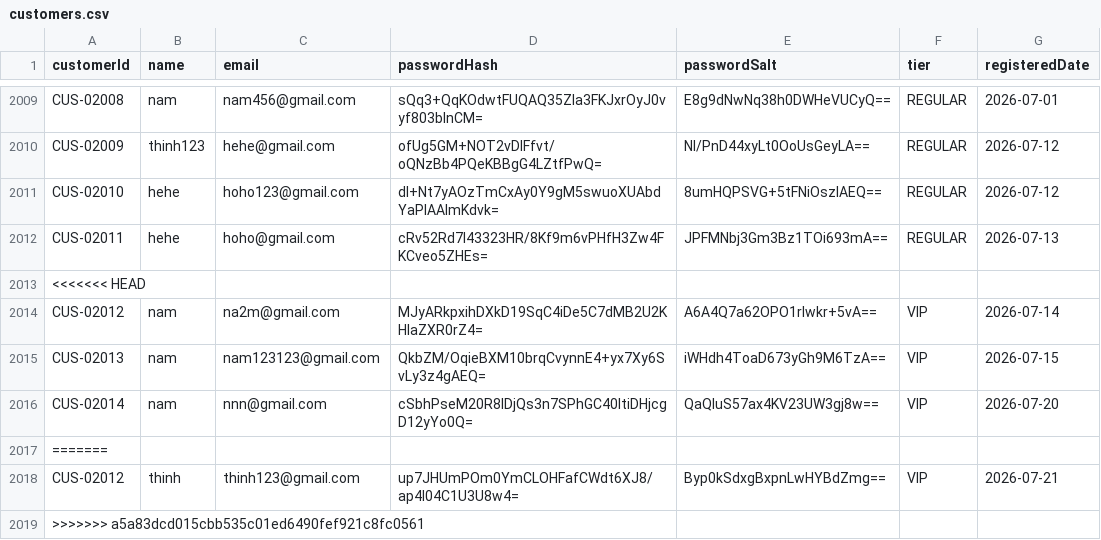
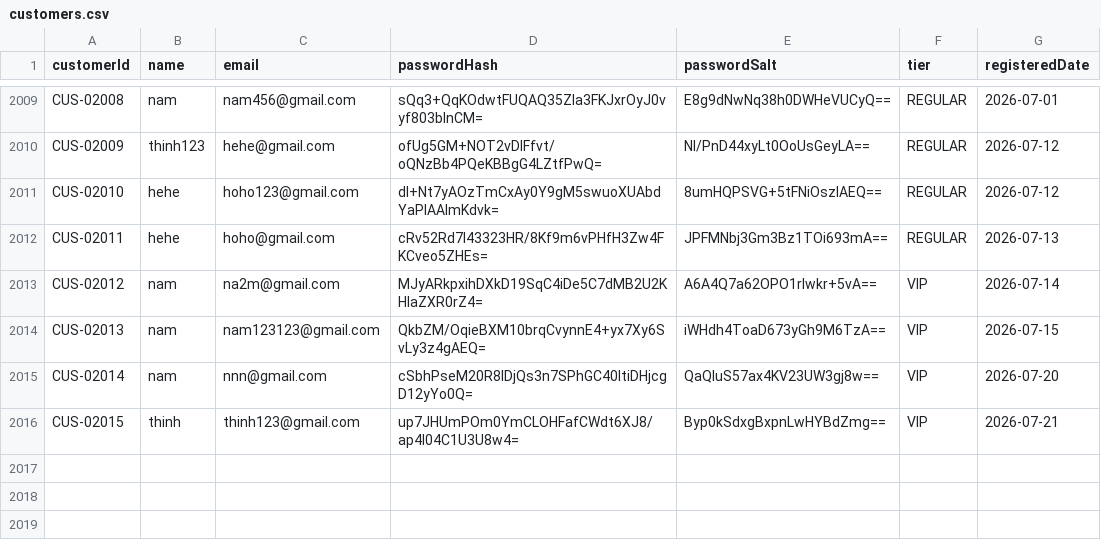
Before and after one commit to Lab1-Lab211/NHOM_3_LAB211_FlashSale, a CSV file: data/customers.csv, drawn as a sheet; only a part is shown, gaps mark what is left out.

```diff
--- a/data/customers.csv
+++ b/data/customers.csv
@@ -2012,3 +2012,2 @@ CUS-02010,hehe,hoho123@gmail.com,dl+Nt7yAOzTmCxAy0Y9gM5swuoXUAbdYaPlAAImKdvk=,8u
 CUS-02011,hehe,hoho@gmail.com,cRv52Rd7l43323HR/8Kf9m6vPHfH3Zw4FKCveo5ZHEs=,JPFMNbj3Gm3Bz1TOi693mA==,REGULAR,2026-07-13
-<<<<<<< HEAD
 CUS-02012,nam,na2m@gmail.com,MJyARkpxihDXkD19SqC4iDe5C7dMB2U2KHIaZXR0rZ4=,A6A4Q7a62OPO1rIwkr+5vA==,VIP,2026-07-14
@@ -2016,4 +2015,2 @@ CUS-02013,nam,nam123123@gmail.com,QkbZM/OqieBXM10brqCvynnE4+yx7Xy6SvLy3z4gAEQ=,i
 CUS-02014,nam,nnn@gmail.com,cSbhPseM20R8IDjQs3n7SPhGC40ItiDHjcgD12yYo0Q=,QaQIuS57ax4KV23UW3gj8w==,VIP,2026-07-20
-=======
-CUS-02012,thinh,thinh123@gmail.com,up7JHUmPOm0YmCLOHFafCWdt6XJ8/ap4l04C1U3U8w4=,Byp0kSdxgBxpnLwHYBdZmg==,VIP,2026-07-21
->>>>>>> a5a83dcd015cbb535c01ed6490fef921c8fc0561
+CUS-02015,thinh,thinh123@gmail.com,up7JHUmPOm0YmCLOHFafCWdt6XJ8/ap4l04C1U3U8w4=,Byp0kSdxgBxpnLwHYBdZmg==,VIP,2026-07-21
```
Also changed, not shown: data/flash_events.csv, data/flash_items.csv, 6 other files.
